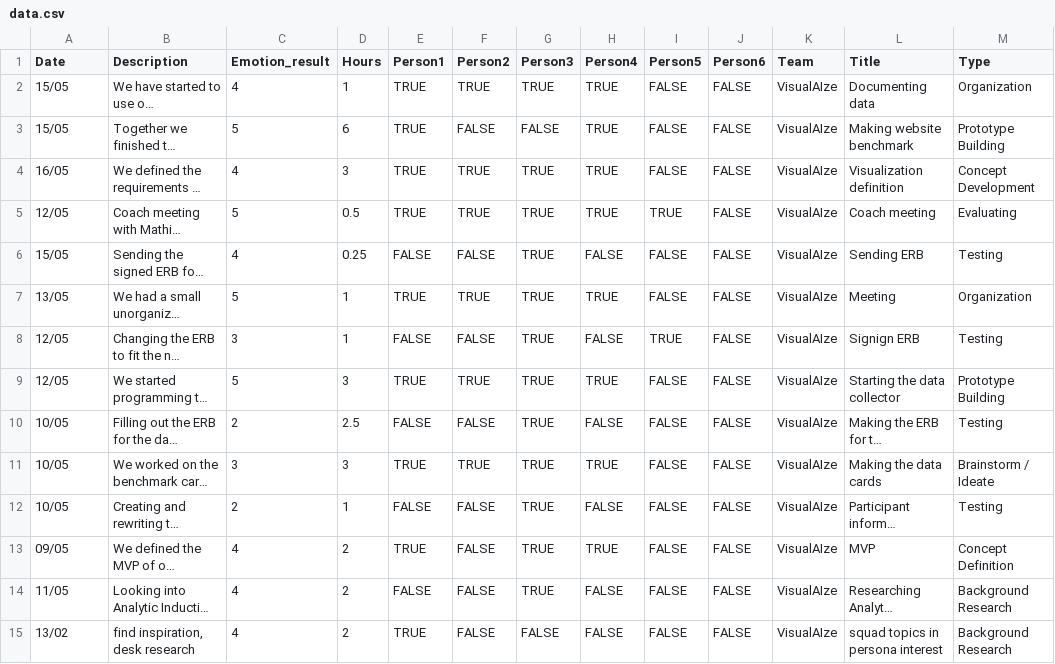
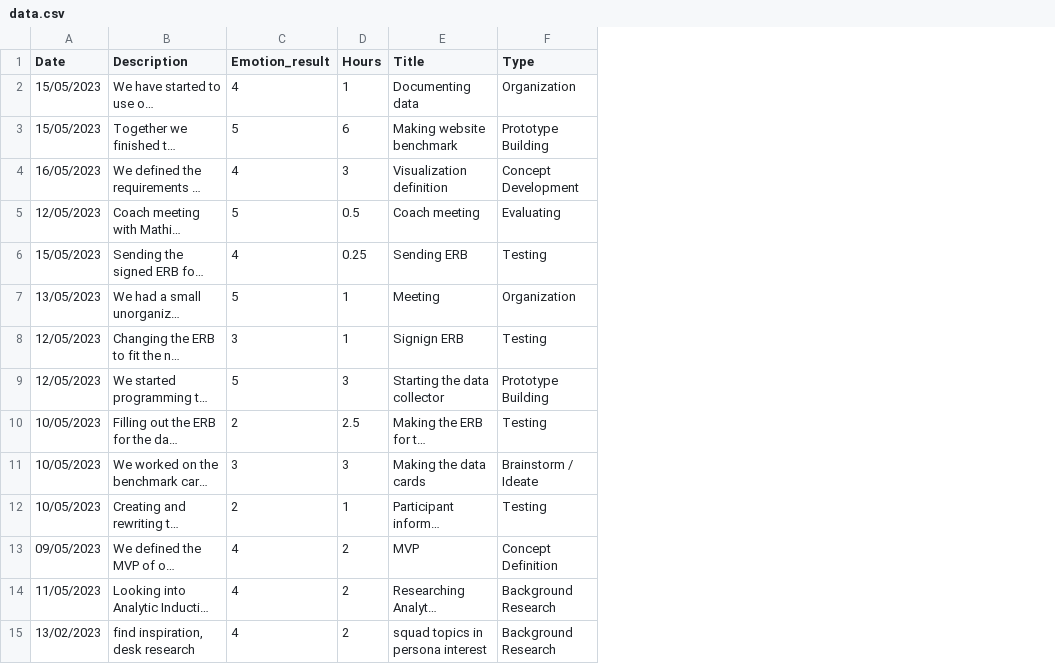
Before and after one commit to MaasGoudswaard/amcharts, a CSV file: data.csv, drawn as a sheet; only a part is shown; long unchanged cells end in …; the diff covers the shown part only; the diff names each change by its address in the sheet, - before the commit and + after, or states it on an @@ line.

Commit message:
Update data.csv

```diff
--- a/data.csv
+++ b/data.csv
-column E (Person1), rows 2-15: TRUE | TRUE | TRUE | TRUE | FALSE | TRUE | FALSE | TRUE | FALSE | TRUE | FALSE | TRUE | FALSE | TRUE
-column F (Person2), rows 2-15: TRUE | FALSE | TRUE | TRUE | FALSE | TRUE | FALSE | TRUE | FALSE | TRUE | FALSE | FALSE | FALSE | FALSE
-column G (Person3), rows 2-15: TRUE | FALSE | TRUE | TRUE | TRUE | TRUE | TRUE | TRUE | TRUE | TRUE | TRUE | TRUE | TRUE | FALSE
-column H (Person4), rows 2-15: TRUE | TRUE | TRUE | TRUE | FALSE | TRUE | FALSE | TRUE | FALSE | TRUE | FALSE | TRUE | FALSE | FALSE
-column I (Person5), rows 2-15: FALSE | FALSE | FALSE | TRUE | FALSE | FALSE | TRUE | FALSE | FALSE | FALSE | FALSE | FALSE | FALSE | FALSE
-column J (Person6), rows 2-15: all FALSE
-column K (Team), rows 2-15: all VisualAIze
-A2:A3 (Date): 15/05
+A2:A3 (Date): 15/05/2023
-A4 (Date): 16/05
+A4 (Date): 16/05/2023
-A5 (Date): 12/05
+A5 (Date): 12/05/2023
-A6 (Date): 15/05
+A6 (Date): 15/05/2023
-A7 (Date): 13/05
+A7 (Date): 13/05/2023
-A8:A9 (Date): 12/05
+A8:A9 (Date): 12/05/2023
-A10:A12 (Date): 10/05
+A10:A12 (Date): 10/05/2023
-A13 (Date): 09/05
+A13 (Date): 09/05/2023
-A14 (Date): 11/05
+A14 (Date): 11/05/2023
-A15 (Date): 13/02
+A15 (Date): 13/02/2023
```
Also changed, not shown: 43 edited cells elsewhere in this file.
